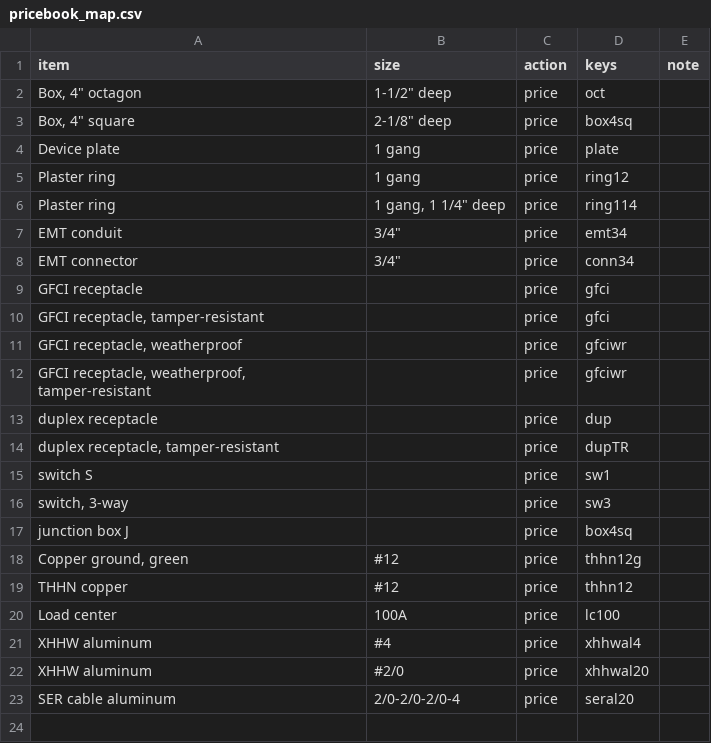
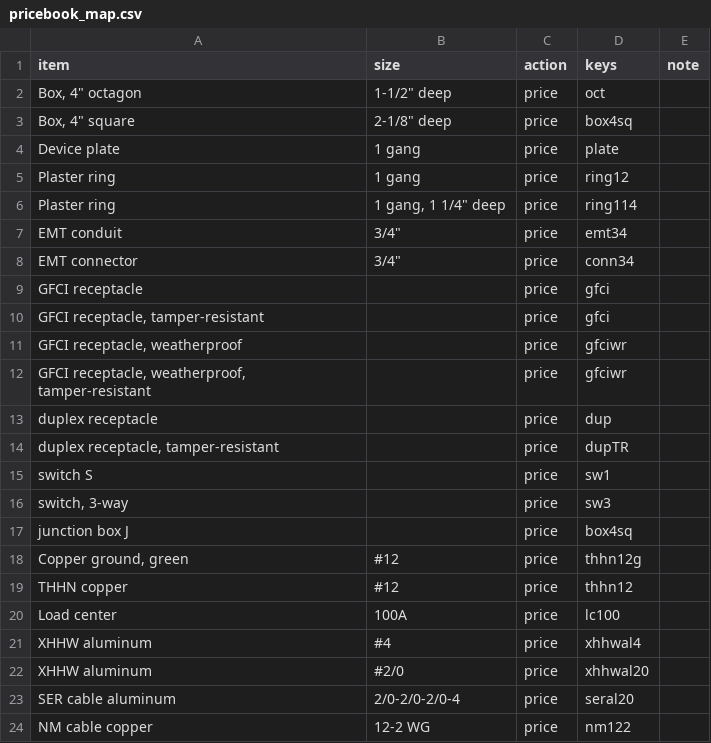
Before and after one commit to AICodeForgedev/cadaddy, a CSV file: assets/costbook/pricebook_map.csv, drawn as a sheet.

```diff
--- a/assets/costbook/pricebook_map.csv
+++ b/assets/costbook/pricebook_map.csv
@@ -23 +23,2 @@ XHHW aluminum,#2/0,price,xhhwal20,
 SER cable aluminum,2/0-2/0-2/0-4,price,seral20,
+NM cable copper,12-2 WG,price,nm122,
```
Also changed, not shown: assets/costbook/pricebook.csv, assets/costbook/starter.csv, 1 other file.
